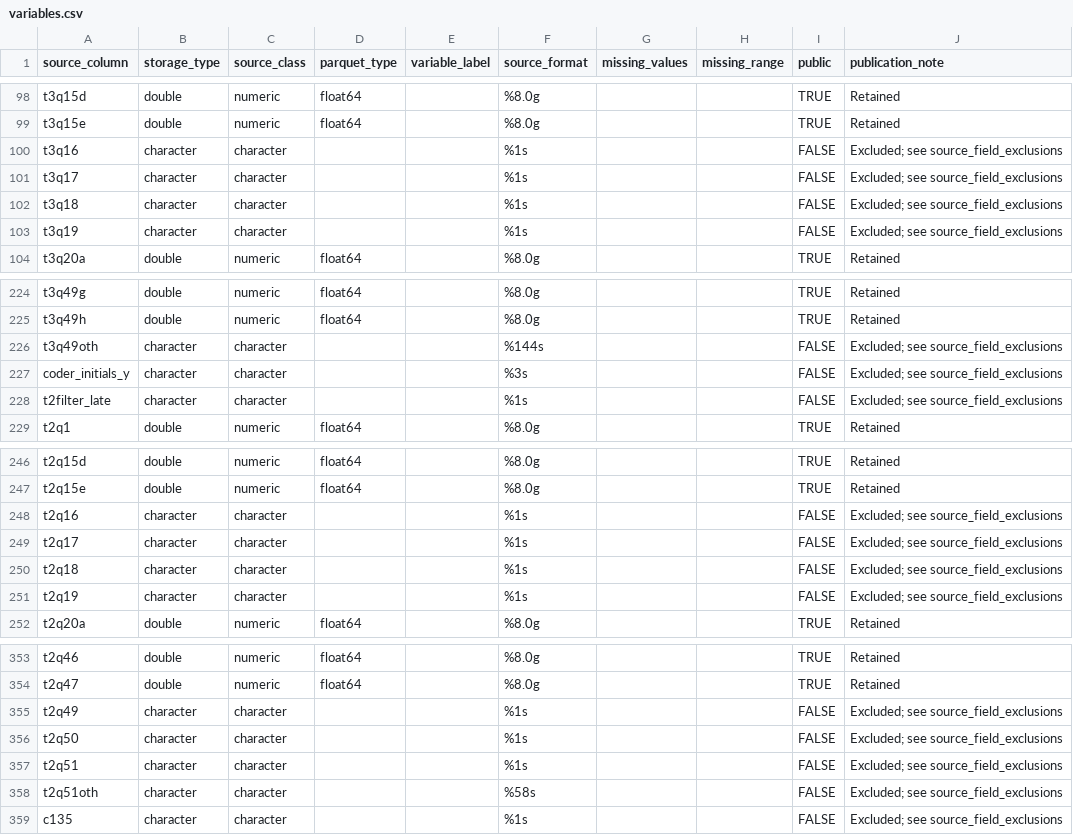
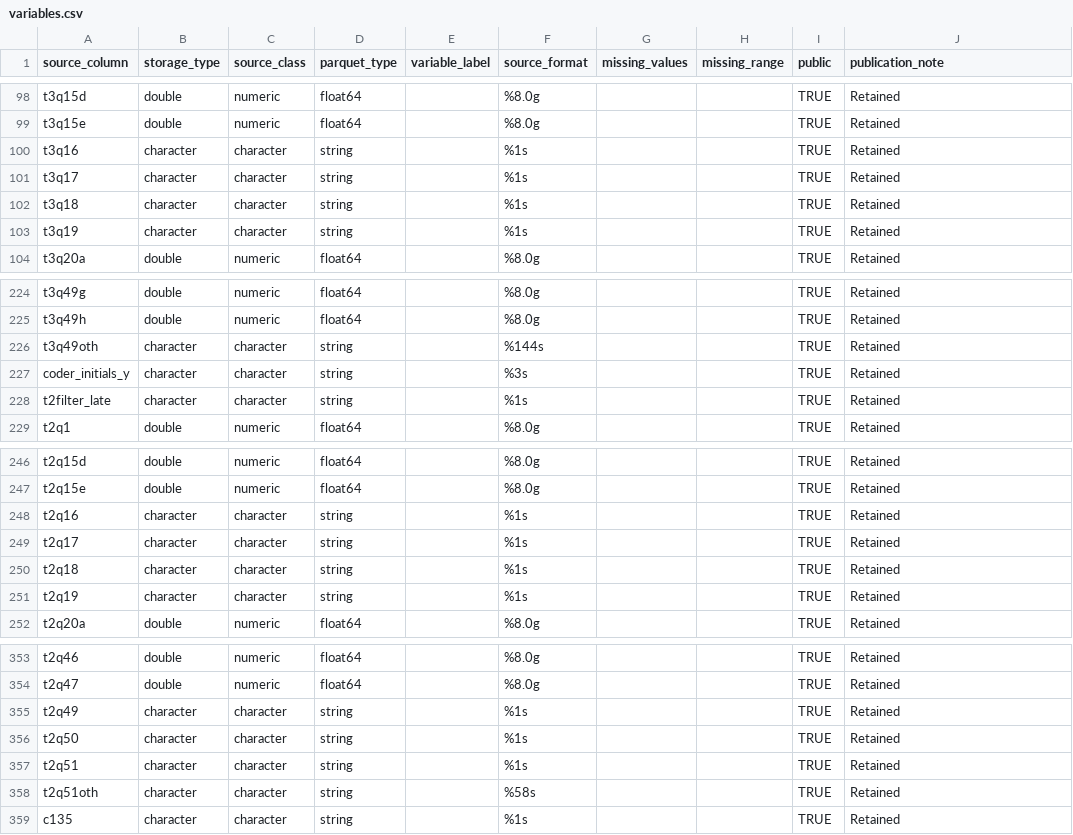
Before and after one commit to soodoku/dp_data, a CSV file: data/michigan-2009/variables.csv, drawn as a sheet; only a part is shown, gaps mark what is left out; the diff covers the shown part only.

```diff
--- a/data/michigan-2009/variables.csv
+++ b/data/michigan-2009/variables.csv
@@ -99,6 +99,6 @@ t3q15d,double,numeric,float64,,%8.0g,,,TRUE,Retained
 t3q15e,double,numeric,float64,,%8.0g,,,TRUE,Retained
-t3q16,character,character,,,%1s,,,FALSE,Excluded; see source_field_exclusions
-t3q17,character,character,,,%1s,,,FALSE,Excluded; see source_field_exclusions
-t3q18,character,character,,,%1s,,,FALSE,Excluded; see source_field_exclusions
-t3q19,character,character,,,%1s,,,FALSE,Excluded; see source_field_exclusions
+t3q16,character,character,string,,%1s,,,TRUE,Retained
+t3q17,character,character,string,,%1s,,,TRUE,Retained
+t3q18,character,character,string,,%1s,,,TRUE,Retained
+t3q19,character,character,string,,%1s,,,TRUE,Retained
 t3q20a,double,numeric,float64,,%8.0g,,,TRUE,Retained
@@ -225,5 +225,5 @@ t3q49g,double,numeric,float64,,%8.0g,,,TRUE,Retained
 t3q49h,double,numeric,float64,,%8.0g,,,TRUE,Retained
-t3q49oth,character,character,,,%144s,,,FALSE,Excluded; see source_field_exclusions
-coder_initials_y,character,character,,,%3s,,,FALSE,Excluded; see source_field_exclusions
-t2filter_late,character,character,,,%1s,,,FALSE,Excluded; see source_field_exclusions
+t3q49oth,character,character,string,,%144s,,,TRUE,Retained
+coder_initials_y,character,character,string,,%3s,,,TRUE,Retained
+t2filter_late,character,character,string,,%1s,,,TRUE,Retained
 t2q1,double,numeric,float64,,%8.0g,,,TRUE,Retained
@@ -247,6 +247,6 @@ t2q15d,double,numeric,float64,,%8.0g,,,TRUE,Retained
 t2q15e,double,numeric,float64,,%8.0g,,,TRUE,Retained
-t2q16,character,character,,,%1s,,,FALSE,Excluded; see source_field_exclusions
-t2q17,character,character,,,%1s,,,FALSE,Excluded; see source_field_exclusions
-t2q18,character,character,,,%1s,,,FALSE,Excluded; see source_field_exclusions
-t2q19,character,character,,,%1s,,,FALSE,Excluded; see source_field_exclusions
+t2q16,character,character,string,,%1s,,,TRUE,Retained
+t2q17,character,character,string,,%1s,,,TRUE,Retained
+t2q18,character,character,string,,%1s,,,TRUE,Retained
+t2q19,character,character,string,,%1s,,,TRUE,Retained
 t2q20a,double,numeric,float64,,%8.0g,,,TRUE,Retained
@@ -354,6 +354,6 @@ t2q46,double,numeric,float64,,%8.0g,,,TRUE,Retained
 t2q47,double,numeric,float64,,%8.0g,,,TRUE,Retained
-t2q49,character,character,,,%1s,,,FALSE,Excluded; see source_field_exclusions
-t2q50,character,character,,,%1s,,,FALSE,Excluded; see source_field_exclusions
-t2q51,character,character,,,%1s,,,FALSE,Excluded; see source_field_exclusions
-t2q51oth,character,character,,,%58s,,,FALSE,Excluded; see source_field_exclusions
-c135,character,character,,,%1s,,,FALSE,Excluded; see source_field_exclusions
+t2q49,character,character,string,,%1s,,,TRUE,Retained
+t2q50,character,character,string,,%1s,,,TRUE,Retained
+t2q51,character,character,string,,%1s,,,TRUE,Retained
+t2q51oth,character,character,string,,%58s,,,TRUE,Retained
+c135,character,character,string,,%1s,,,TRUE,Retained
```
Also changed, not shown: 27 edited cells elsewhere in this file, data/michigan-2009/manifest.csv, metadata/artifacts.csv, 48 other files.
